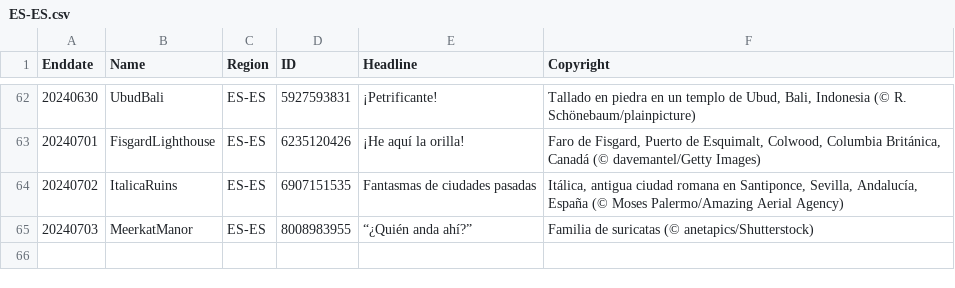
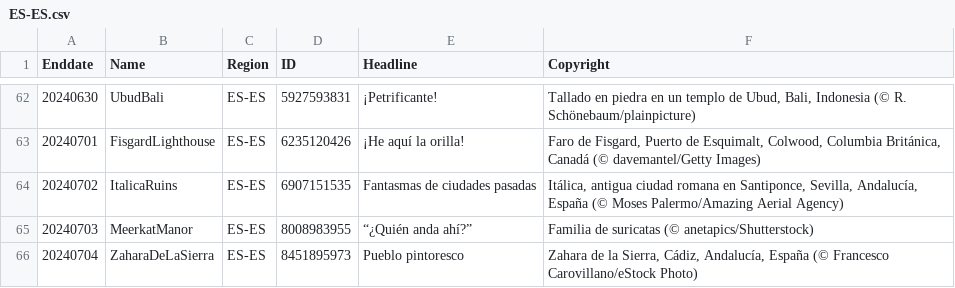
Before and after one commit to tauyoungsama/imageArchive, a CSV file: metadata/ES-ES.csv, drawn as a sheet; only a part is shown, gaps mark what is left out.

```diff
--- a/metadata/ES-ES.csv
+++ b/metadata/ES-ES.csv
@@ -65 +65,2 @@ Enddate,Name,Region,ID,Headline,Copyright
 20240703,MeerkatManor,ES-ES,8008983955,"“¿Quién anda ahí?”","Familia de suricatas (© anetapics/Shutterstock)"
+20240704,ZaharaDeLaSierra,ES-ES,8451895973,"Pueblo pintoresco","Zahara de la Sierra, Cádiz, Andalucía, España (© Francesco Carovillano/eStock Photo)"
```
Also changed, not shown: metadata/DE-DE.csv, metadata/EN-GB.csv, 12 other files.
